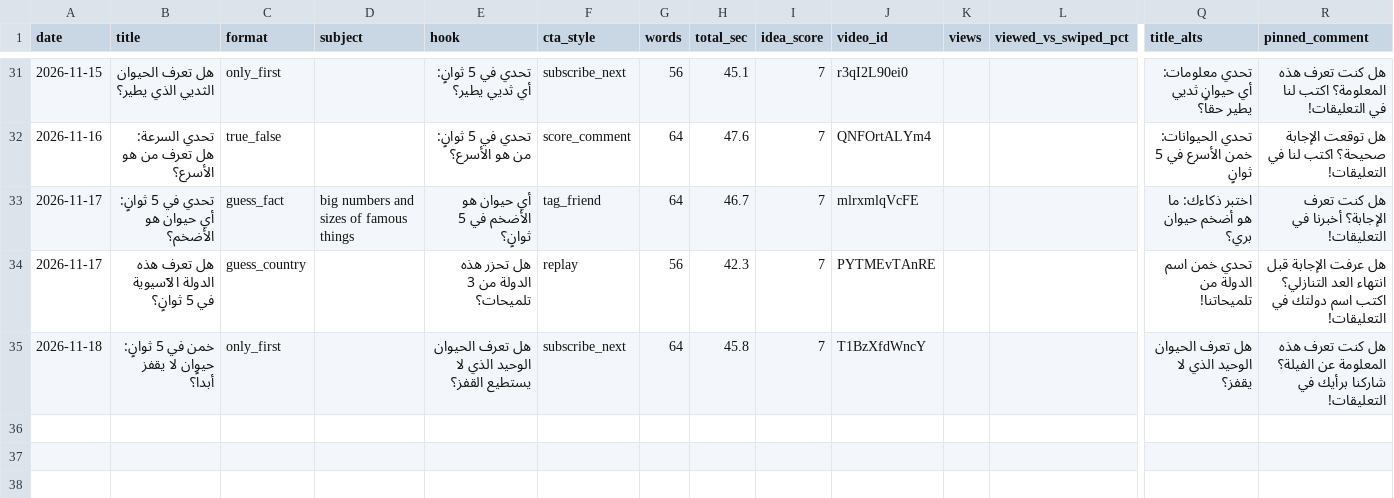
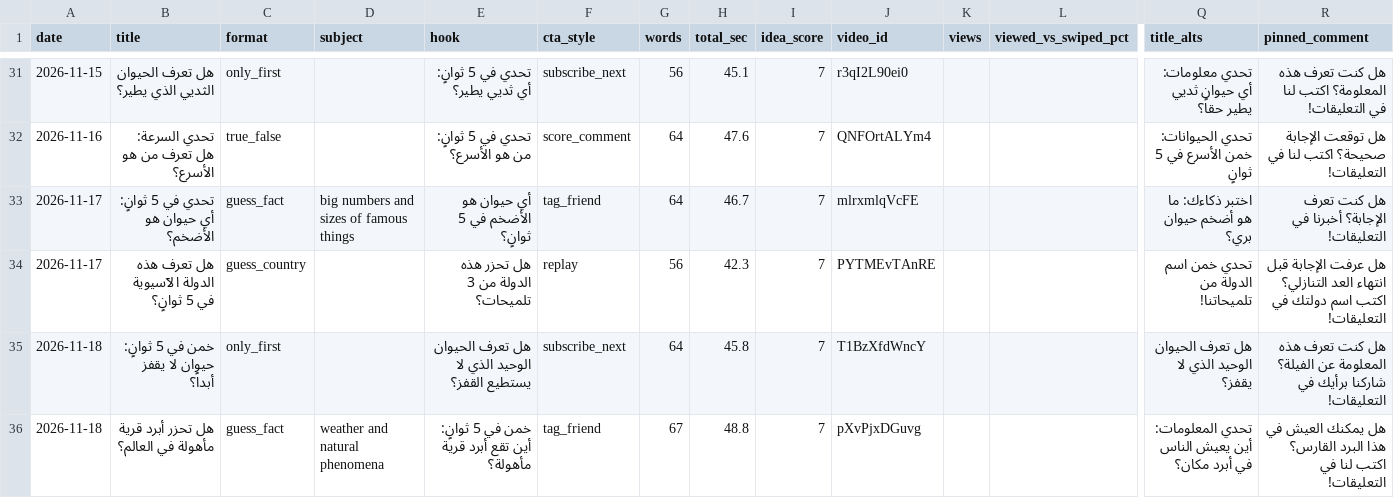
Before and after one commit to Mezfer/psych-shorts, a CSV file: log.csv, drawn as a sheet; only a part is shown, gaps mark what is left out; rows hold the shown columns only; the diff names each change by its address in the sheet, - before the commit and + after, or states it on an @@ line.

```diff
--- a/log.csv
+++ b/log.csv
+row 36: 2026-11-18 | هل تحزر أبرد قرية مأهولة في العالم؟ | guess_fact | weather and natural phenomena | خمن في 5 ثوانٍ: أين تقع أبرد قرية مأهولة؟ | tag_friend | 67 | 48.8 | 7 | pXvPjxDGuvg |  |  | تحدي المعلومات: أين يعيش الناس في أبرد مكان؟ | هل يمكنك العيش في هذا البرد القارس؟ اكتب لنا في التعليقات!
```
Also changed, not shown: 2 other files.
